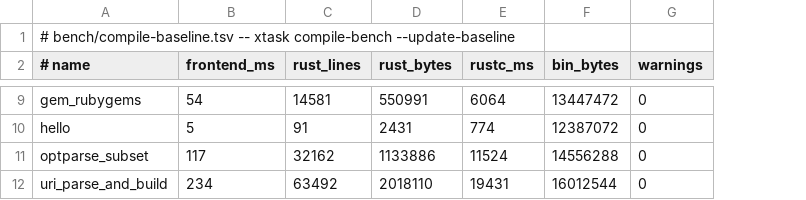
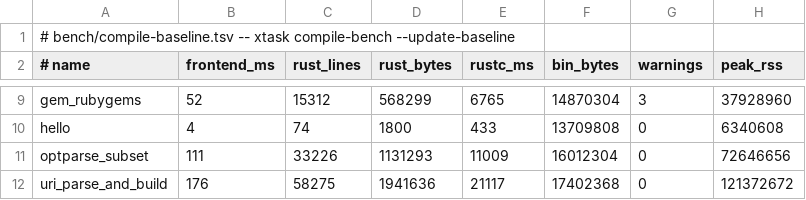
Before and after one commit to ryanseys/zeo, a TSV file: bench/compile-baseline.tsv, drawn as a sheet; only a part is shown, gaps mark what is left out; the diff covers the shown part only; the diff names each change by its address in the sheet, - before the commit and + after, or states it on an @@ line.

Commit message:
Record what a compile HOLDS, not just how long it takes
compile-bench measured wall time and output size and said nothing about
memory, which is the axis that has actually been breaking things. peak_rss
joins the row, appended rather than inserted so a baseline banked before it
still parses as itself instead of silently shifting every column onto the
wrong name.

Worst-of-N rather than best-of-N, unlike the timings beside it: the fastest
run is the one least disturbed by the machine, but memory is a ceiling
question and the most a compile ever held is what decides whether it fits.

The banked numbers give the cost model this work needed. Peak is ~60x the
generated bytes and does not improve with scale -- 62x for uri, 64x for
optparse, 66x for rubygems. Which explains the 9.8 GB: activerecord's
recorded 201 MB emission times sixty is twelve gigabytes.

```diff
--- a/bench/compile-baseline.tsv
+++ b/bench/compile-baseline.tsv
+column H (peak_rss), rows 9-12: 37928960 | 6340608 | 72646656 | 121372672
-B9 (frontend_ms): 54
+B9 (frontend_ms): 52
-C9 (rust_lines): 14581
+C9 (rust_lines): 15312
-D9 (rust_bytes): 550991
+D9 (rust_bytes): 568299
-E9 (rustc_ms): 6064
+E9 (rustc_ms): 6765
-F9 (bin_bytes): 13447472
+F9 (bin_bytes): 14870304
-G9 (warnings): 0
+G9 (warnings): 3
-B10 (frontend_ms): 5
+B10 (frontend_ms): 4
-C10 (rust_lines): 91
+C10 (rust_lines): 74
-D10 (rust_bytes): 2431
+D10 (rust_bytes): 1800
-E10 (rustc_ms): 774
+E10 (rustc_ms): 433
-F10 (bin_bytes): 12387072
+F10 (bin_bytes): 13709808
-B11 (frontend_ms): 117
+B11 (frontend_ms): 111
-C11 (rust_lines): 32162
+C11 (rust_lines): 33226
-D11 (rust_bytes): 1133886
+D11 (rust_bytes): 1131293
-E11 (rustc_ms): 11524
+E11 (rustc_ms): 11009
-F11 (bin_bytes): 14556288
+F11 (bin_bytes): 16012304
-B12 (frontend_ms): 234
+B12 (frontend_ms): 176
-C12 (rust_lines): 63492
+C12 (rust_lines): 58275
-D12 (rust_bytes): 2018110
+D12 (rust_bytes): 1941636
-E12 (rustc_ms): 19431
+E12 (rustc_ms): 21117
-F12 (bin_bytes): 16012544
+F12 (bin_bytes): 17402368
```
Also changed, not shown: 29 edited cells elsewhere in this file, 1 other file.
